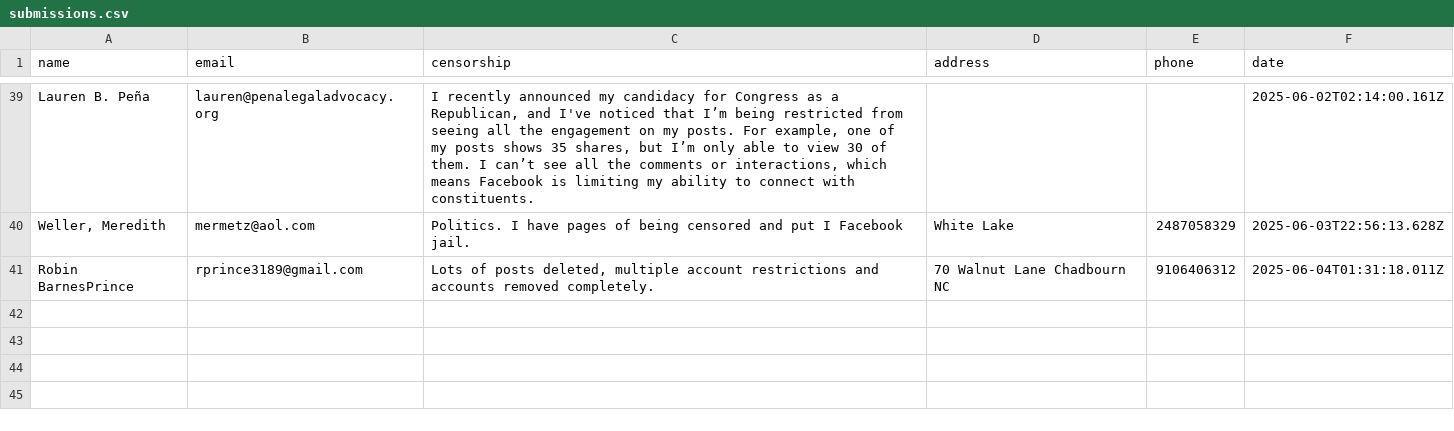
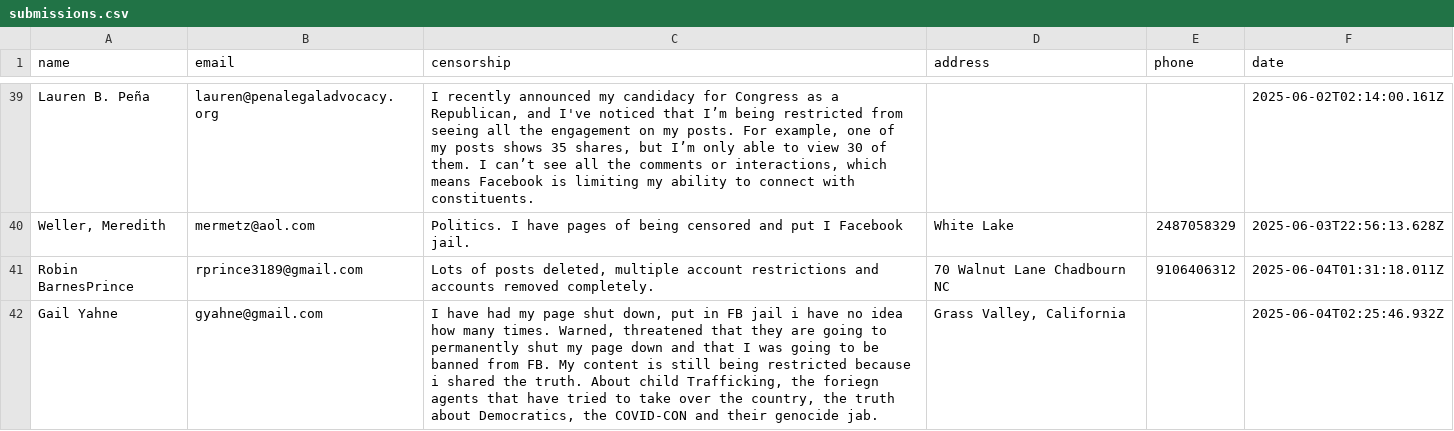
Before and after one commit to ashleyweis/fbcensoredus, a CSV file: submissions.csv, drawn as a sheet; only a part is shown, gaps mark what is left out; the diff names each change by its address in the sheet, - before the commit and + after, or states it on an @@ line.

Commit message:
New signup from gyahne@gmail.com

```diff
--- a/submissions.csv
+++ b/submissions.csv
+row 42: Gail Yahne | gyahne@gmail.com | I have had my page shut down, put in FB jail i have no idea how many times. Warned, threatened that they are going to permanently shut my page down and that I was going to be banned from FB. My content is still being restricted because i shared the truth. About child Trafficking, the foriegn agents that have tried to take over the country, the truth about Democratics, the COVID-CON and their genocide jab. | Grass Valley, California |  | 2025-06-04T02:25:46.932Z
```
